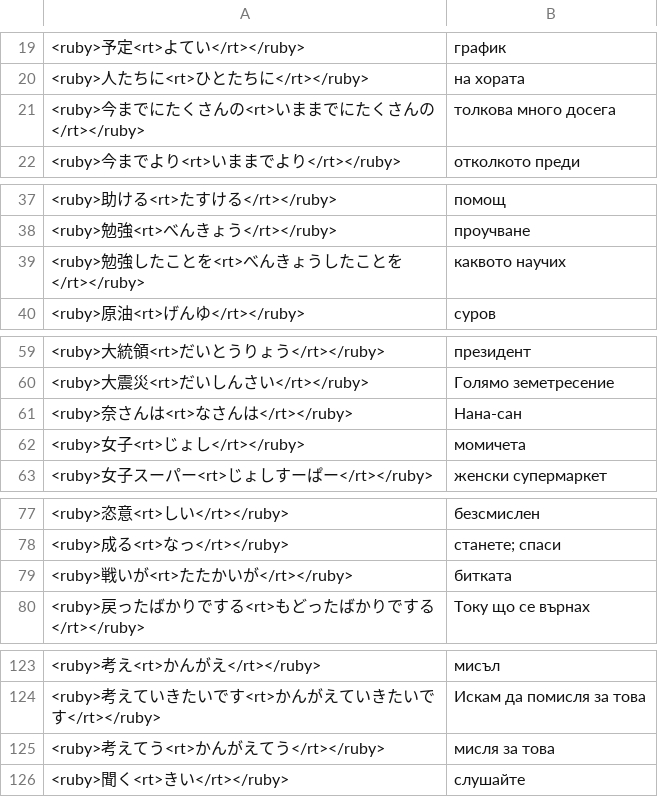
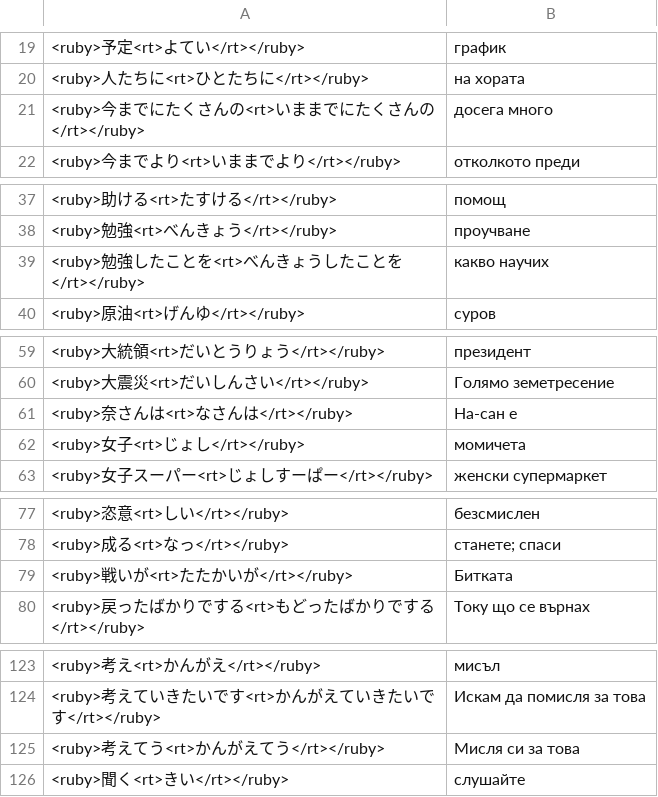
Before and after one commit to vebaev/NHK, a TSV file: docs/anki_cards.tsv, drawn as a sheet; only a part is shown, gaps mark what is left out.

```diff
--- a/docs/anki_cards.tsv
+++ b/docs/anki_cards.tsv
@@ -20,3 +20,3 @@
 <ruby>人たちに<rt>ひとたちに</rt></ruby>	на хората
-<ruby>今までにたくさんの<rt>いままでにたくさんの</rt></ruby>	толкова много досега
+<ruby>今までにたくさんの<rt>いままでにたくさんの</rt></ruby>	досега много
 <ruby>今までより<rt>いままでより</rt></ruby>	отколкото преди
@@ -38,3 +38,3 @@
 <ruby>勉強<rt>べんきょう</rt></ruby>	проучване
-<ruby>勉強したことを<rt>べんきょうしたことを</rt></ruby>	каквото научих
+<ruby>勉強したことを<rt>べんきょうしたことを</rt></ruby>	какво научих
 <ruby>原油<rt>げんゆ</rt></ruby>	суров
@@ -60,3 +60,3 @@
 <ruby>大震災<rt>だいしんさい</rt></ruby>	Голямо земетресение
-<ruby>奈さんは<rt>なさんは</rt></ruby>	Нана-сан
+<ruby>奈さんは<rt>なさんは</rt></ruby>	На-сан е
 <ruby>女子<rt>じょし</rt></ruby>	момичета
@@ -78,3 +78,3 @@
 <ruby>成る<rt>なっ</rt></ruby>	станете; спаси
-<ruby>戦いが<rt>たたかいが</rt></ruby>	битката
+<ruby>戦いが<rt>たたかいが</rt></ruby>	Битката
 <ruby>戻ったばかりでする<rt>もどったばかりでする</rt></ruby>	Току що се върнах
@@ -124,3 +124,3 @@
 <ruby>考えていきたいです<rt>かんがえていきたいです</rt></ruby>	Искам да помисля за това
-<ruby>考えてう<rt>かんがえてう</rt></ruby>	мисля за това
+<ruby>考えてう<rt>かんがえてう</rt></ruby>	Мисля си за това
 <ruby>聞く<rt>きい</rt></ruby>	слушайте
```
Also changed, not shown: 3 other files.
